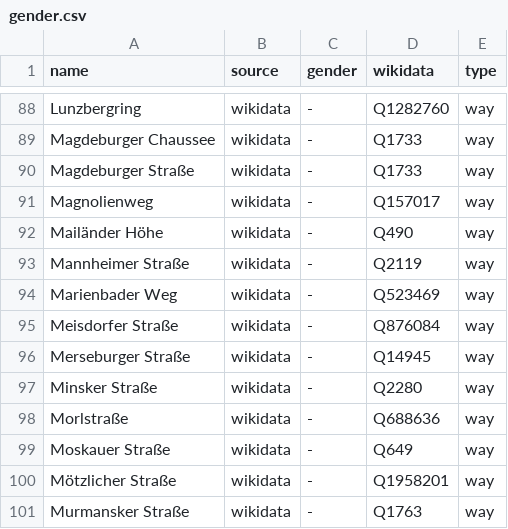
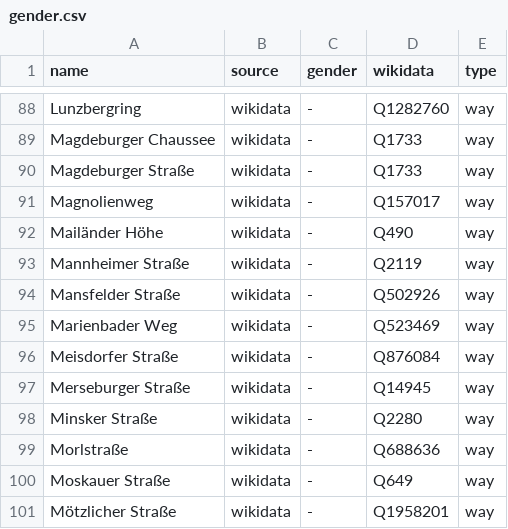
Before and after one commit to EqualStreetNames/equalstreetnames-halle-saale, a CSV file: data/gender.csv, drawn as a sheet; only a part is shown, gaps mark what is left out; the shorter side is filled out with more unchanged rows; the diff names each change by its address in the sheet, - before the commit and + after, or states it on an @@ line.

```diff
--- a/data/gender.csv
+++ b/data/gender.csv
+row 94: Mansfelder Straße | wikidata | - | Q502926 | way
```
Also changed, not shown: data/other.csv, 3 other files.
